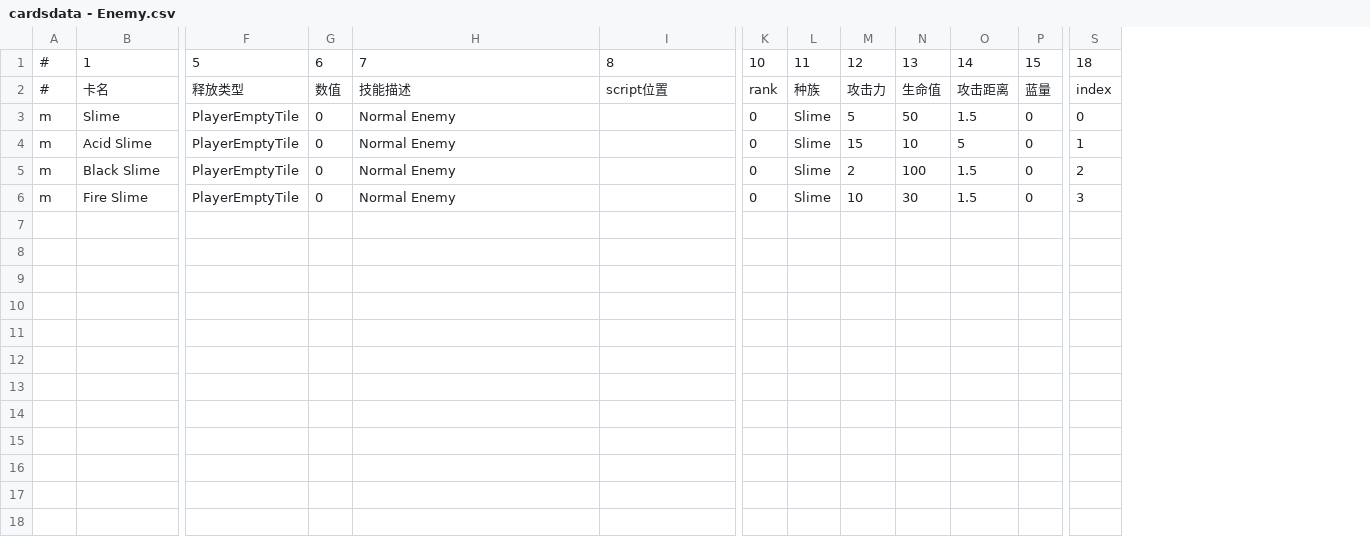
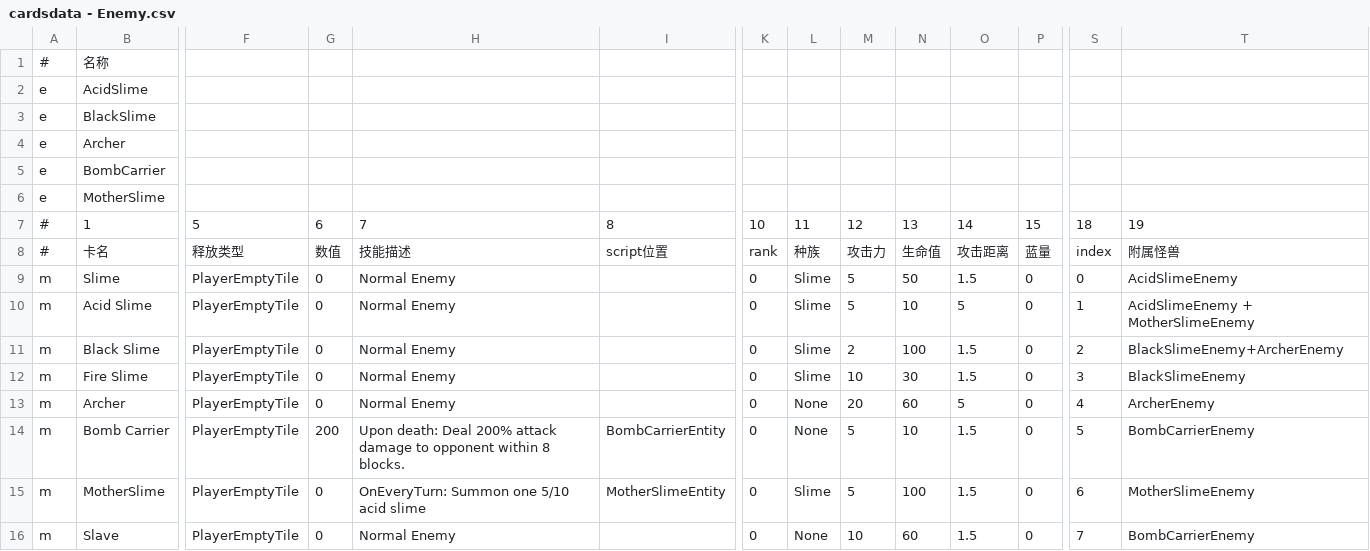
Before and after one commit to killua-y/MonsterLab, a CSV file: Assets/Datas/cardsdata - Enemy.csv, drawn as a sheet; only a part is shown, gaps mark what is left out; addresses are those after the commit; rows hold the shown columns only; the diff names each change by its address in the sheet, - before the commit and + after, or states it on an @@ line.

```diff
--- a/Assets/Datas/cardsdata - Enemy.csv
+++ b/Assets/Datas/cardsdata - Enemy.csv
+column T, rows 7-12: 19 | 附属怪兽 | AcidSlimeEnemy | AcidSlimeEnemy + MotherSlimeEnemy | BlackSlimeEnemy+ArcherEnemy | BlackSlimeEnemy
+row 1: # | 名称
+row 2: e | AcidSlime
+row 3: e | BlackSlime
+row 4: e | Archer
+row 5: e | BombCarrier
+row 6: e | MotherSlime
-M10: 15
+M10: 5
+row 13: m | Archer | PlayerEmptyTile | 0 | Normal Enemy |  | 0 | None | 20 | 60 | 5 | 0 | 4 | ArcherEnemy
+row 14: m | Bomb Carrier | PlayerEmptyTile | 200 | Upon death: Deal 200% attack damage to opponent within 8 blocks. | BombCarrierEntity | 0 | None | 5 | 10 | 1.5 | 0 | 5 | BombCarrierEnemy
+row 15: m | MotherSlime | PlayerEmptyTile | 0 | OnEveryTurn: Summon one 5/10 acid slime | MotherSlimeEntity | 0 | Slime | 5 | 100 | 1.5 | 0 | 6 | MotherSlimeEnemy
+row 16: m | Slave | PlayerEmptyTile | 0 | Normal Enemy |  | 0 | None | 10 | 60 | 1.5 | 0 | 7 | BombCarrierEnemy
```
Also changed, not shown: 26 other files.
